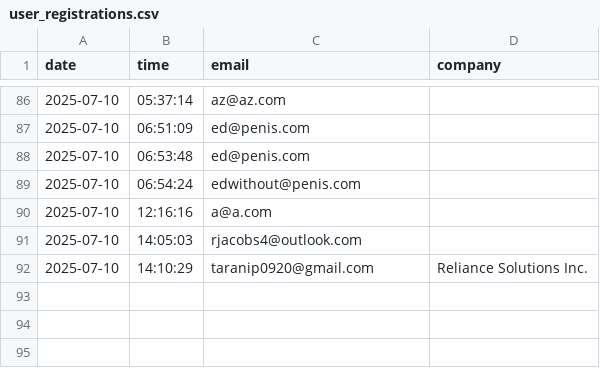
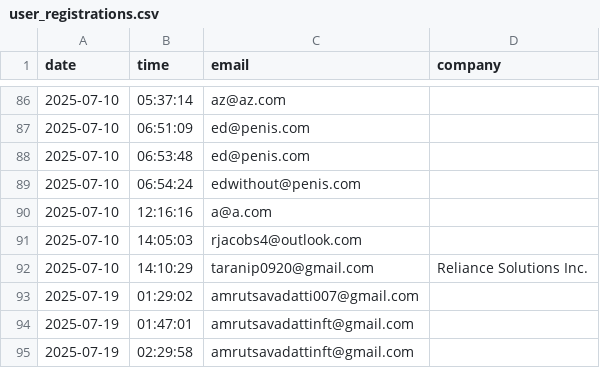
Before and after one commit to amrutsavadatti/AI-assistant, a CSV file: logs/user_registrations.csv, drawn as a sheet; only a part is shown, gaps mark what is left out.

```diff
--- a/logs/user_registrations.csv
+++ b/logs/user_registrations.csv
@@ -92 +92,4 @@ date,time,email,company
 2025-07-10,14:10:29,taranip0920@gmail.com,Reliance Solutions Inc.
+2025-07-19,01:29:02,amrutsavadatti007@gmail.com,
+2025-07-19,01:47:01,amrutsavadattinft@gmail.com,
+2025-07-19,02:29:58,amrutsavadattinft@gmail.com,
```
Also changed, not shown: 6 other files.
